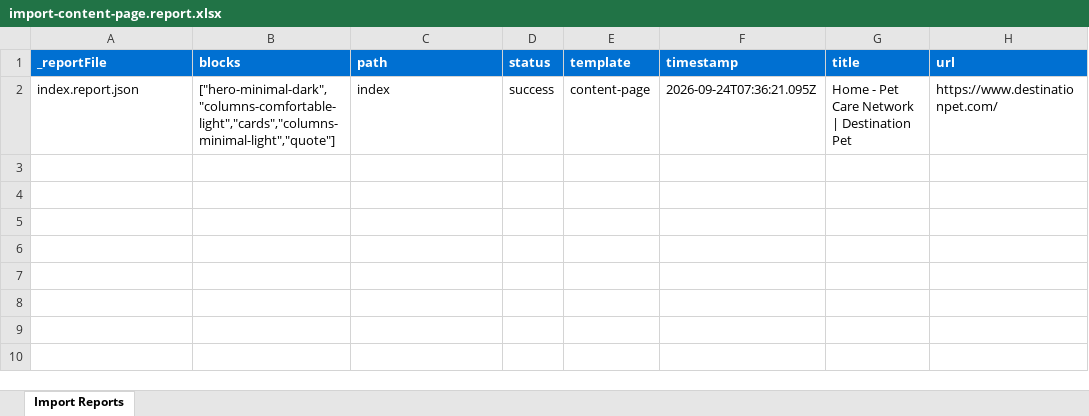
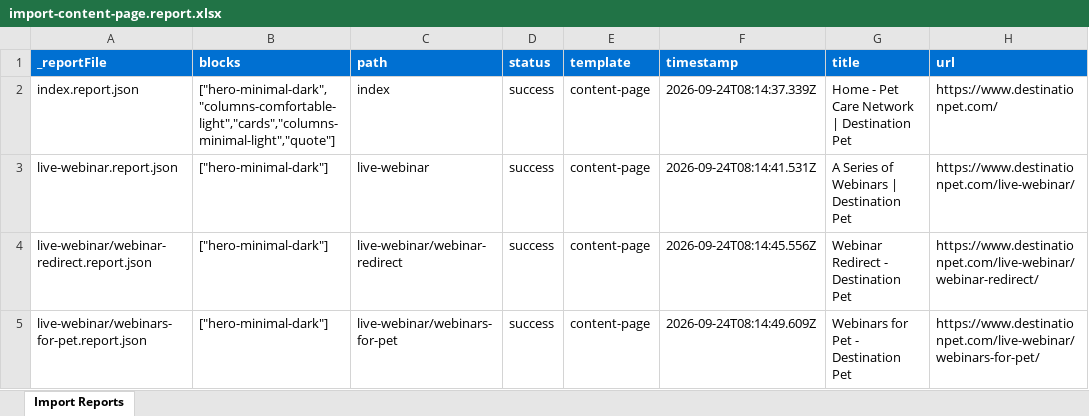
Before and after one commit to dishant246/eds-block-destination-pet, an Excel workbook: tools/importer/reports/import-content-page.report.xlsx, sheet Import Reports, drawn as a sheet; values as stored, in another font and other column widths than the file's, no borders; the diff names each change by its address in the sheet, - before the commit and + after, or states it on an @@ line.

```diff
--- a/tools/importer/reports/import-content-page.report.xlsx (sheet Import Reports)
+++ b/tools/importer/reports/import-content-page.report.xlsx (sheet Import Reports)
-F2 (timestamp): 2026-09-24T07:36:21.095Z
+F2 (timestamp): 2026-09-24T08:14:37.339Z
+row 3: live-webinar.report.json | ["hero-minimal-dark"] | live-webinar | success | content-page | 2026-09-24T08:14:41.531Z | A Series of Webinars | Destination Pet | https://www.destinationpet.com/live-webinar/
+row 4: live-webinar/webinar-redirect.report.json | ["hero-minimal-dark"] | live-webinar/webinar-redirect | success | content-page | 2026-09-24T08:14:45.556Z | Webinar Redirect - Destination Pet | https://www.destinationpet.com/live-webinar/webinar-redirect/
+row 5: live-webinar/webinars-for-pet.report.json | ["hero-minimal-dark"] | live-webinar/webinars-for-pet | success | content-page | 2026-09-24T08:14:49.609Z | Webinars for Pet - Destination Pet | https://www.destinationpet.com/live-webinar/webinars-for-pet/
```
Also changed, not shown: 8 other files.
